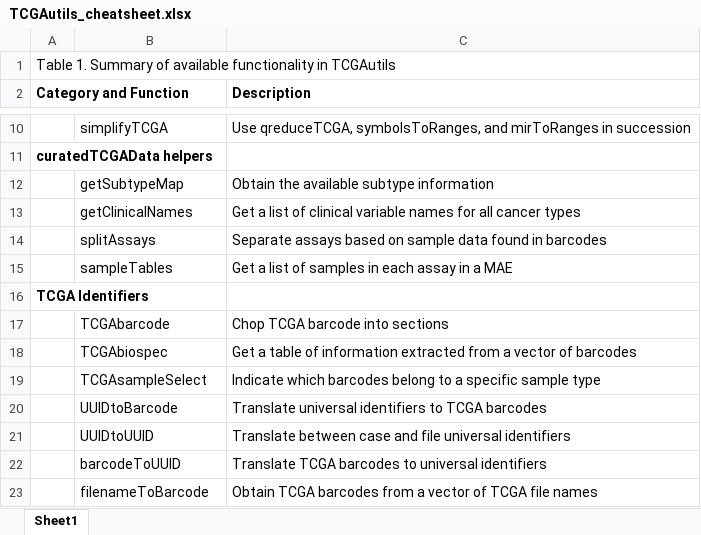
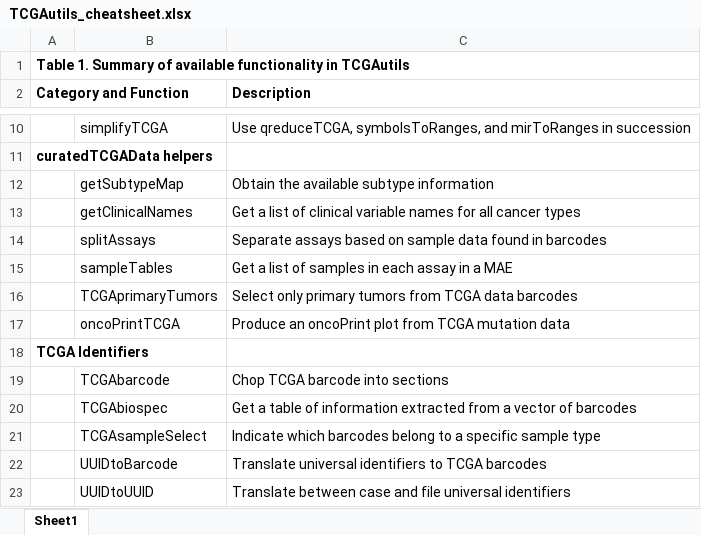
Before and after one commit to waldronlab/MultiAssayWorkshop, an Excel workbook: inst/vignettes/TCGAutils_cheatsheet.xlsx, sheet Sheet1, drawn as a sheet; only a part is shown, gaps mark what is left out; the shorter side is filled out with more unchanged rows; values as stored, in another font and other column widths than the file's, no borders; charts and pictures not drawn; the diff names each change by its address in the sheet, - before the commit and + after, or states it on an @@ line.

```diff
--- a/inst/vignettes/TCGAutils_cheatsheet.xlsx (sheet Sheet1)
+++ b/inst/vignettes/TCGAutils_cheatsheet.xlsx (sheet Sheet1)
-A1 bold: off
+A1 bold: on
+row 16:  | TCGAprimaryTumors | Select only primary tumors from TCGA data barcodes
+row 17:  | oncoPrintTCGA | Produce an oncoPrint plot from TCGA mutation data
```
Also changed, not shown: charts or pictures, 3 other files.
